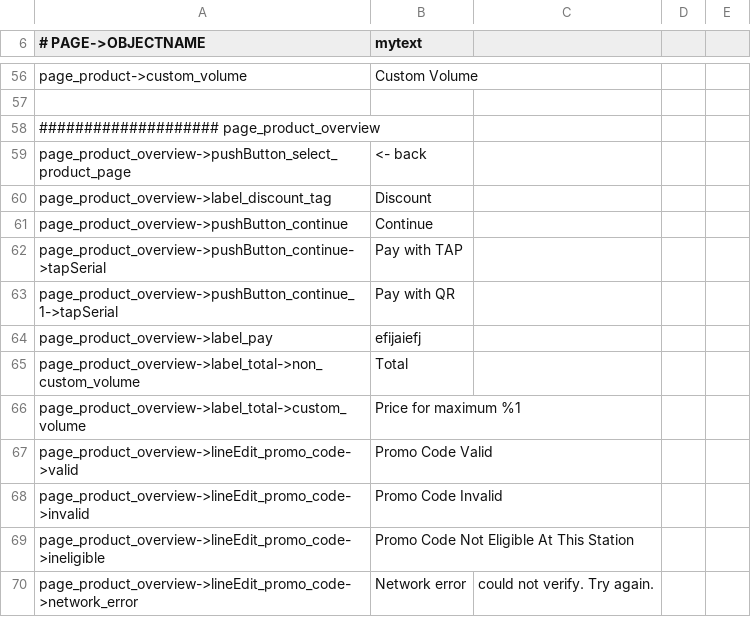
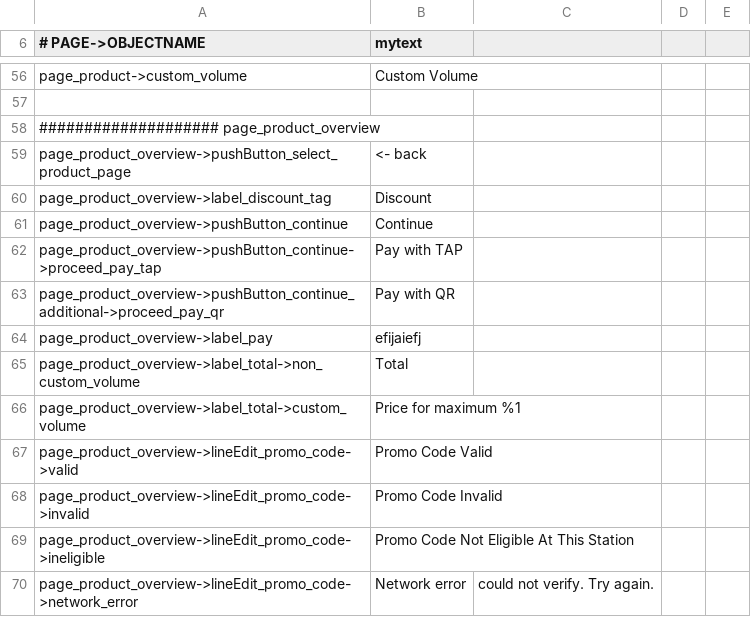
Before and after one commit to opensoapstand/station_computer, a CSV file: ui/references/templates/default/ui_texts.csv, drawn as a sheet; only a part is shown, gaps mark what is left out.

```diff
--- a/ui/references/templates/default/ui_texts.csv
+++ b/ui/references/templates/default/ui_texts.csv
@@ -61,4 +61,4 @@ page_product_overview->label_discount_tag,Discount
 page_product_overview->pushButton_continue,Continue
-page_product_overview->pushButton_continue->tapSerial,Pay with TAP
-page_product_overview->pushButton_continue_1->tapSerial,Pay with QR
+page_product_overview->pushButton_continue->proceed_pay_tap,Pay with TAP
+page_product_overview->pushButton_continue_additional->proceed_pay_qr,Pay with QR
 page_product_overview->label_pay,efijaiefj
```
Also changed, not shown: 13 other files.
